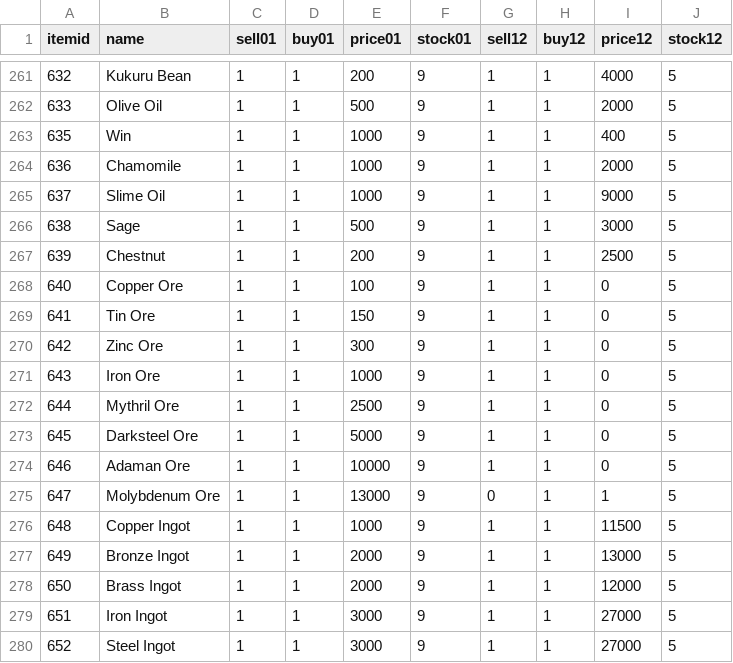
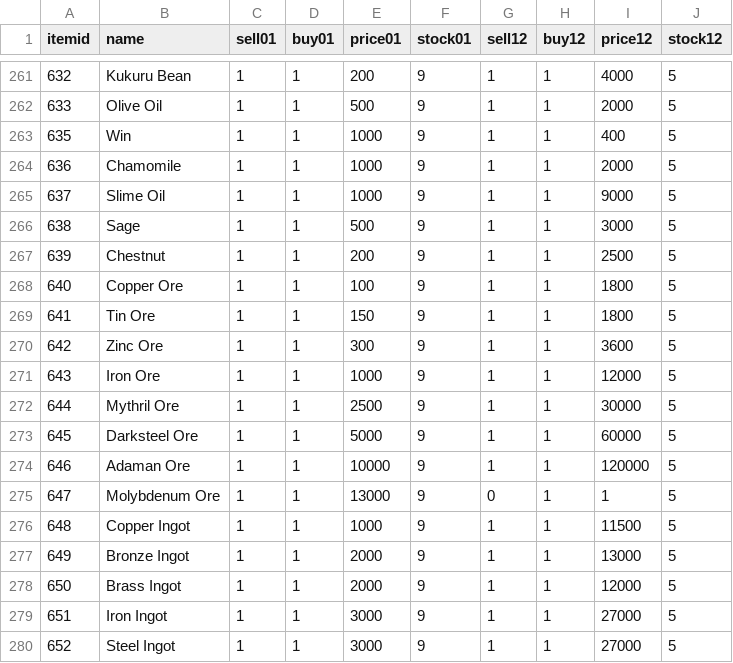
Before and after one commit to LegionXI/pydarkstar, a CSV file: items.csv, drawn as a sheet; only a part is shown, gaps mark what is left out.

Commit message:
Corrected crash from zero priced ores - tested buy/sell price in bot, got correct amounts for singles and stacks so reports of gaining stack price for selling single son the ores in this commit are bogus.

```diff
--- a/items.csv
+++ b/items.csv
@@ -267,9 +267,9 @@
 639,                 Chestnut,1,1,200,9,1,1,2500,5
-640,               Copper Ore,1,1,100,9,1,1,0,5
-641,                  Tin Ore,1,1,150,9,1,1,0,5
-642,                 Zinc Ore,1,1,300,9,1,1,0,5
-643,                 Iron Ore,1,1,1000,9,1,1,0,5
-644,              Mythril Ore,1,1,2500,9,1,1,0,5
-645,            Darksteel Ore,1,1,5000,9,1,1,0,5
-646,               Adaman Ore,1,1,10000,9,1,1,0,5
+640,               Copper Ore,1,1,100,9,1,1,1800,5
+641,                  Tin Ore,1,1,150,9,1,1,1800,5
+642,                 Zinc Ore,1,1,300,9,1,1,3600,5
+643,                 Iron Ore,1,1,1000,9,1,1,12000,5
+644,              Mythril Ore,1,1,2500,9,1,1,30000,5
+645,            Darksteel Ore,1,1,5000,9,1,1,60000,5
+646,               Adaman Ore,1,1,10000,9,1,1,120000,5
 647,           Molybdenum Ore,1,1,13000,9,0,1,1,5
```
